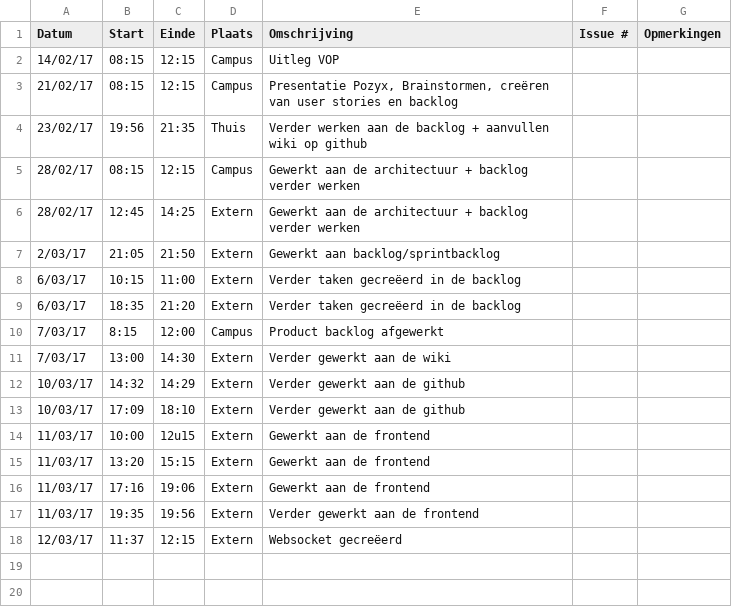
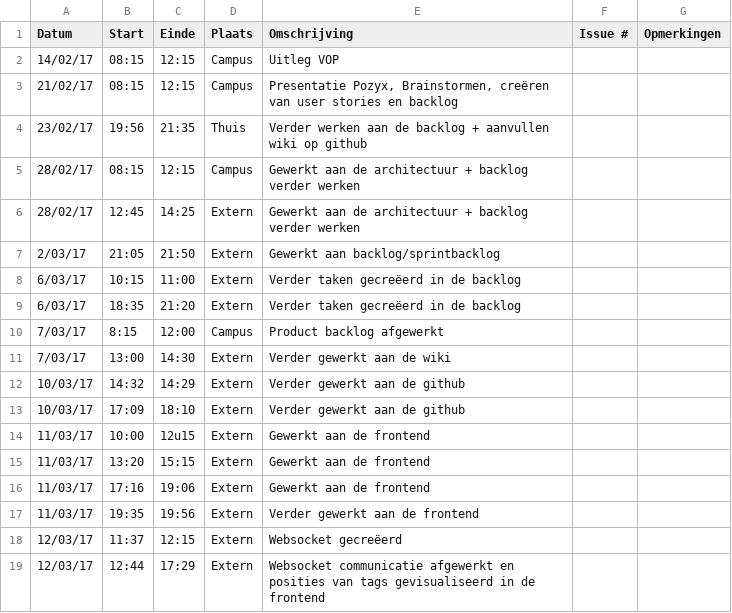
Before and after one commit to Carnewal/pozyx-03, a CSV file: Rutger-BenootLogboek.csv, drawn as a sheet; the diff names each change by its address in the sheet, - before the commit and + after, or states it on an @@ line.

Commit message:
Update Rutger-BenootLogboek.csv

```diff
--- a/Rutger-BenootLogboek.csv
+++ b/Rutger-BenootLogboek.csv
+row 19: 12/03/17 | 12:44 | 17:29 | Extern | Websocket communicatie afgewerkt en posities van tags gevisualiseerd in de frontend
```
